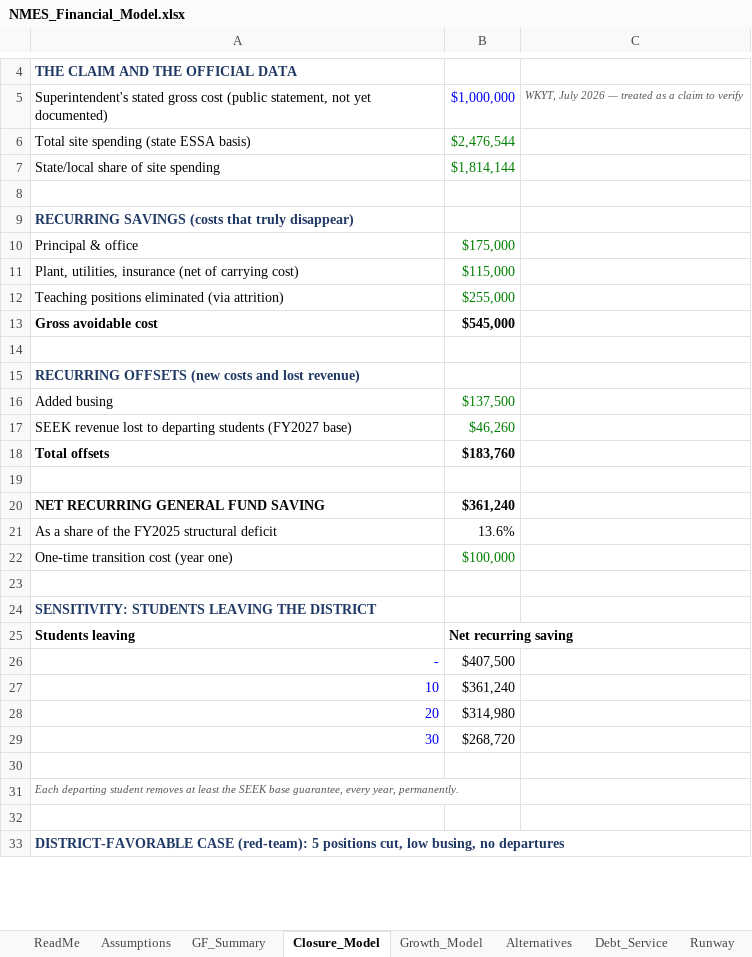
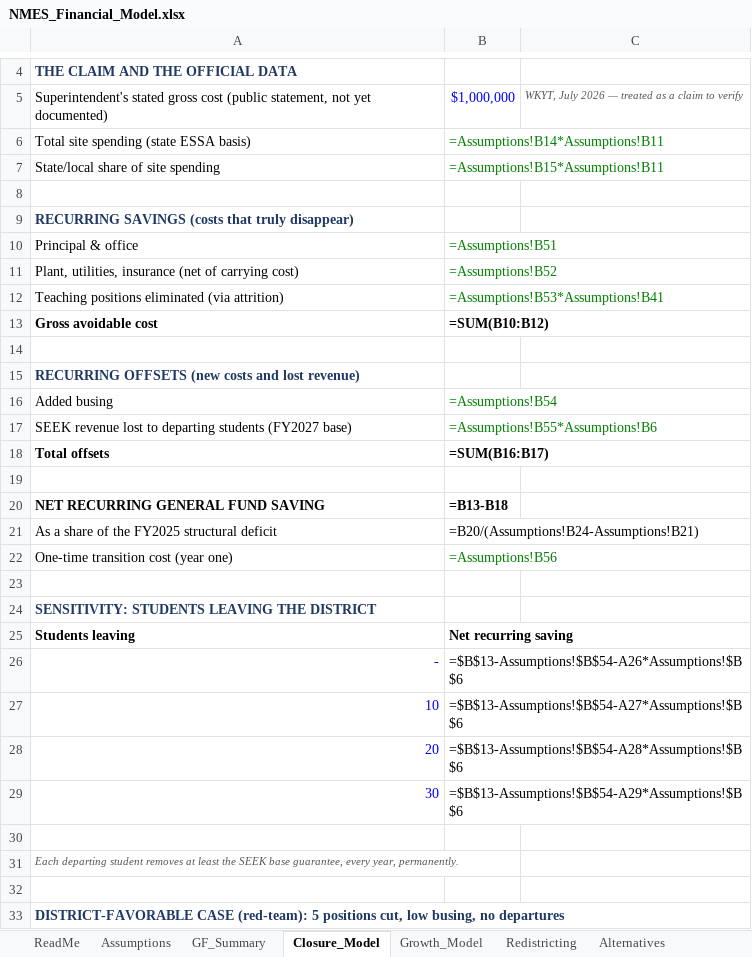
Before and after one commit to ryanuspsagm/SaveNMES, an Excel workbook: NMES_Financial_Model.xlsx, sheet Closure_Model, drawn as a sheet; only a part is shown, gaps mark what is left out; values as stored, in another font and other column widths than the file's, no borders; formulas without a stored value are shown as written; the diff covers the shown part only; the diff names each change by its address in the sheet, - before the commit and + after, or states it on an @@ line.

```diff
--- a/NMES_Financial_Model.xlsx (sheet Closure_Model)
+++ b/NMES_Financial_Model.xlsx (sheet Closure_Model)
+sheet tab: Redistricting
-B6: $2,476,544
+B6: =Assumptions!B14*Assumptions!B11
-B7: $1,814,144
+B7: =Assumptions!B15*Assumptions!B11
-B10: $175,000
+B10: =Assumptions!B51
-B11: $115,000
+B11: =Assumptions!B52
-B12: $255,000
+B12: =Assumptions!B53*Assumptions!B41
-B13: $545,000
+B13: =SUM(B10:B12)
-B16: $137,500
+B16: =Assumptions!B54
-B17: $46,260
+B17: =Assumptions!B55*Assumptions!B6
-B18: $183,760
+B18: =SUM(B16:B17)
-B20: $361,240
+B20: =B13-B18
-B21: 13.6%
+B21: =B20/(Assumptions!B24-Assumptions!B21)
-B22: $100,000
+B22: =Assumptions!B56
-B26: $407,500
+B26: =$B$13-Assumptions!$B$54-A26*Assumptions!$B$6
-B27: $361,240
+B27: =$B$13-Assumptions!$B$54-A27*Assumptions!$B$6
-B28: $314,980
+B28: =$B$13-Assumptions!$B$54-A28*Assumptions!$B$6
-B29: $268,720
+B29: =$B$13-Assumptions!$B$54-A29*Assumptions!$B$6
```
Also changed, not shown: 2 edited cells elsewhere in this sheet, sheet Debt_Service, sheet Growth_Model, sheet GF_Summary, sheet Alternatives, sheet Runway, sheet Tax_History, 4 more sheets, 6 other files.
